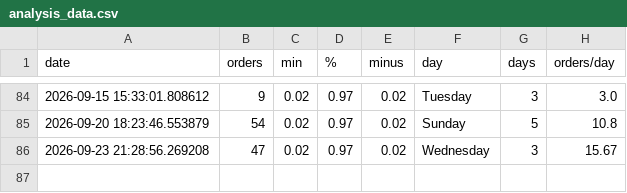
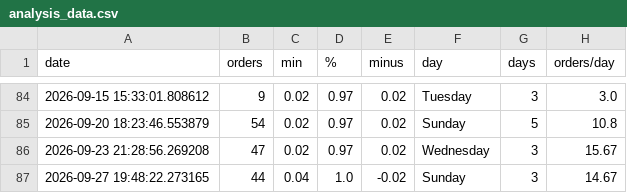
Before and after one commit to EddieFernandezSuit/TCGPlayer, a CSV file: data/analysis_data.csv, drawn as a sheet; only a part is shown, gaps mark what is left out; the diff names each change by its address in the sheet, - before the commit and + after, or states it on an @@ line.

```diff
--- a/data/analysis_data.csv
+++ b/data/analysis_data.csv
+row 87: 2026-09-27 19:48:22.273165 | 44 | 0.04 | 1.0 | -0.02 | Sunday | 3 | 14.67
```
Also changed, not shown: data/other_costs.csv, 8 other files.
